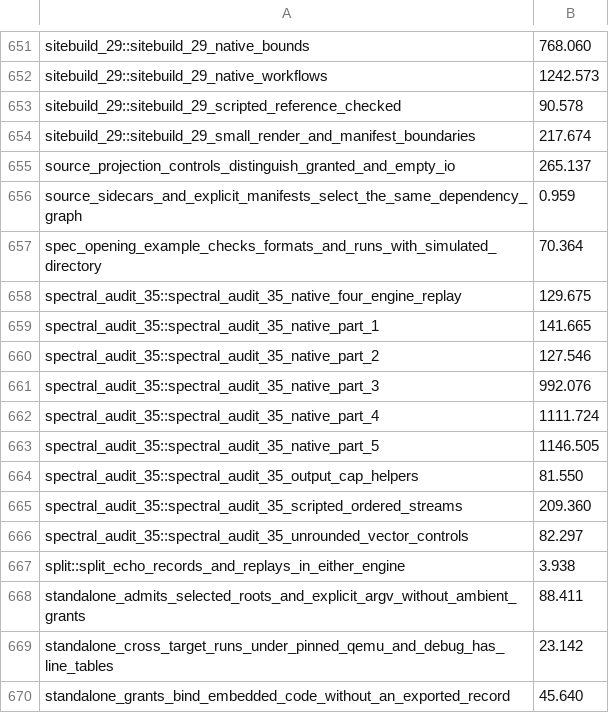
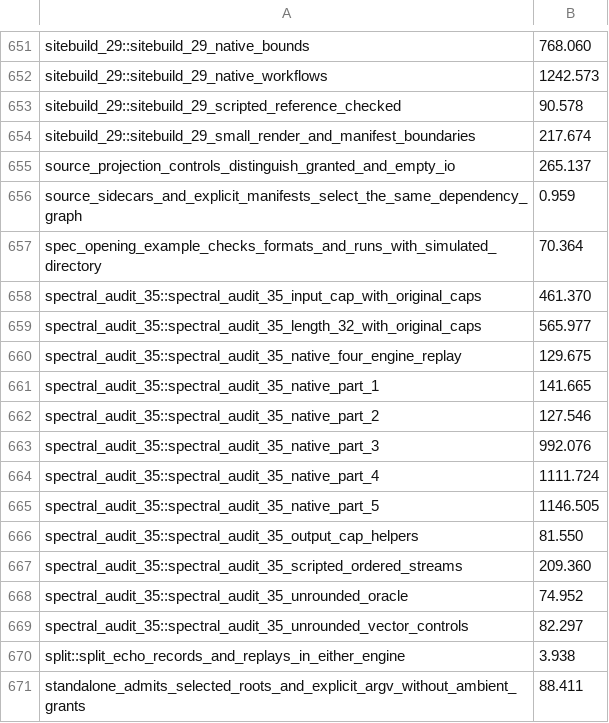
Before and after one commit to SamGalanakis/hirsel-lang, a TSV file: tools/buck2/test-costs/hirsel-cli-test-cli.tsv, drawn as a sheet; only a part is shown, gaps mark what is left out; the shorter side is filled out with more unchanged rows.

```diff
--- a/tools/buck2/test-costs/hirsel-cli-test-cli.tsv
+++ b/tools/buck2/test-costs/hirsel-cli-test-cli.tsv
@@ -657,2 +657,4 @@ source_sidecars_and_explicit_manifests_select_the_same_dependency_graph	0.959
 spec_opening_example_checks_formats_and_runs_with_simulated_directory	70.364
+spectral_audit_35::spectral_audit_35_input_cap_with_original_caps	461.370
+spectral_audit_35::spectral_audit_35_length_32_with_original_caps	565.977
 spectral_audit_35::spectral_audit_35_native_four_engine_replay	129.675
@@ -665,2 +667,3 @@ spectral_audit_35::spectral_audit_35_output_cap_helpers	81.550
 spectral_audit_35::spectral_audit_35_scripted_ordered_streams	209.360
+spectral_audit_35::spectral_audit_35_unrounded_oracle	74.952
 spectral_audit_35::spectral_audit_35_unrounded_vector_controls	82.297
```
Also changed, not shown: tools/known-failures.tsv, 5 other files.
